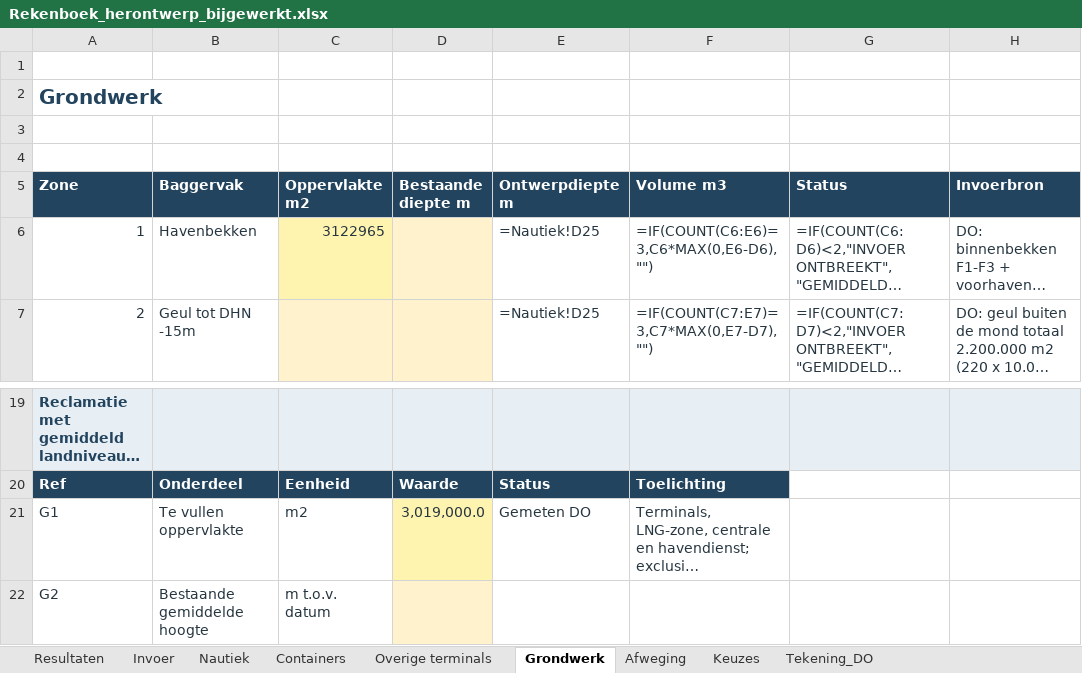
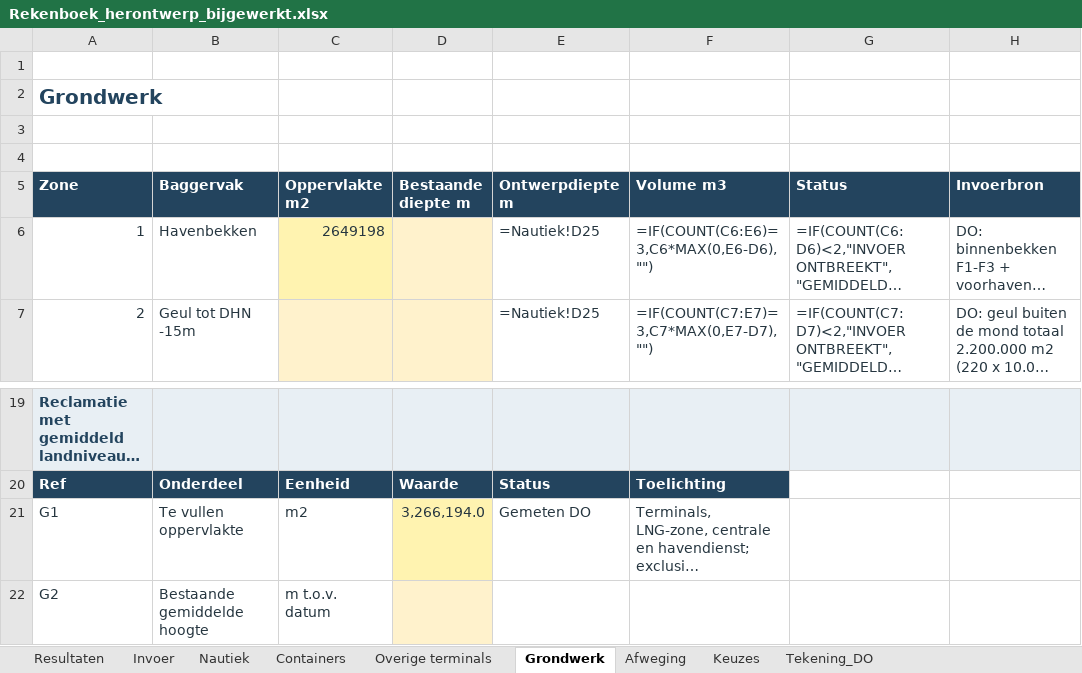
Before and after one commit to Rutmer2004/Leafletmap, an Excel workbook: Onderbouwing/Rekenboek_herontwerp_bijgewerkt.xlsx, sheet Grondwerk, drawn as a sheet; only a part is shown, gaps mark what is left out; long unchanged cells end in …; values as stored, in another font and other column widths than the file's, no borders; formulas without a stored value are shown as written; the diff names each change by its address in the sheet, - before the commit and + after, or states it on an @@ line.

```diff
--- a/Onderbouwing/Rekenboek_herontwerp_bijgewerkt.xlsx (sheet Grondwerk)
+++ b/Onderbouwing/Rekenboek_herontwerp_bijgewerkt.xlsx (sheet Grondwerk)
-C6 (Oppervlakte m2): 3122965
+C6 (Oppervlakte m2): 2649198
-D21 (Bestaande diepte m): 3,019,000.0
+D21 (Bestaande diepte m): 3,266,194.0
```
Also changed, not shown: sheet Tekening_DO, sheet Keuzes, sheet Nautiek, Maatstaat/Maatstaat_en_coordinaten.xlsx, 19 other files.
